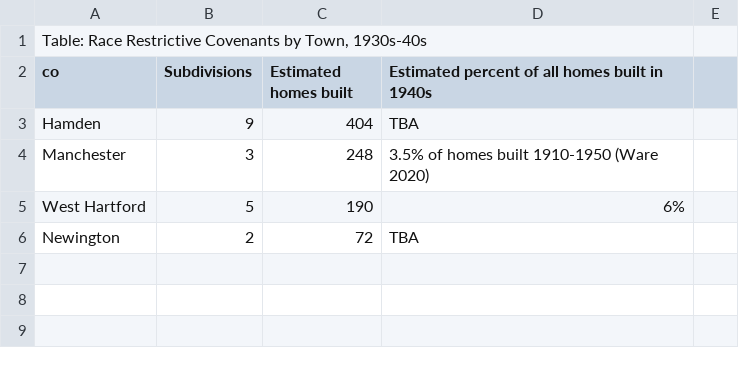
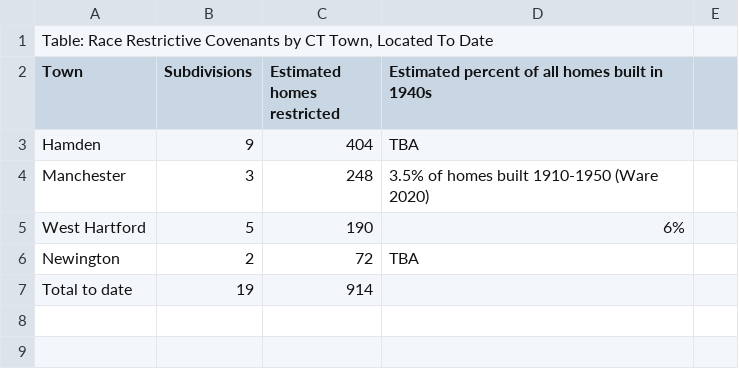
Before and after one commit to OnTheLine/otl-covenants-ghiaa, a CSV file: table-calculations.csv, drawn as a sheet; only a part is shown.

Commit message:
Update table-calculations.csv

```diff
--- a/table-calculations.csv
+++ b/table-calculations.csv
@@ -1,3 +1,3 @@
-"Table: Race Restrictive Covenants by Town, 1930s-40s",,,,
-co,Subdivisions,Estimated homes built,Estimated percent of all homes built in 1940s,
+"Table: Race Restrictive Covenants by CT Town, Located To Date",,,,
+Town,Subdivisions,Estimated homes restricted,Estimated percent of all homes built in 1940s,
 Hamden,9,404,TBA,
@@ -6,3 +6,3 @@ West Hartford,5,190,6%,
 Newington,2,72,TBA,
-,,,,
+Total to date,19,914,,
 ,,,,
```
